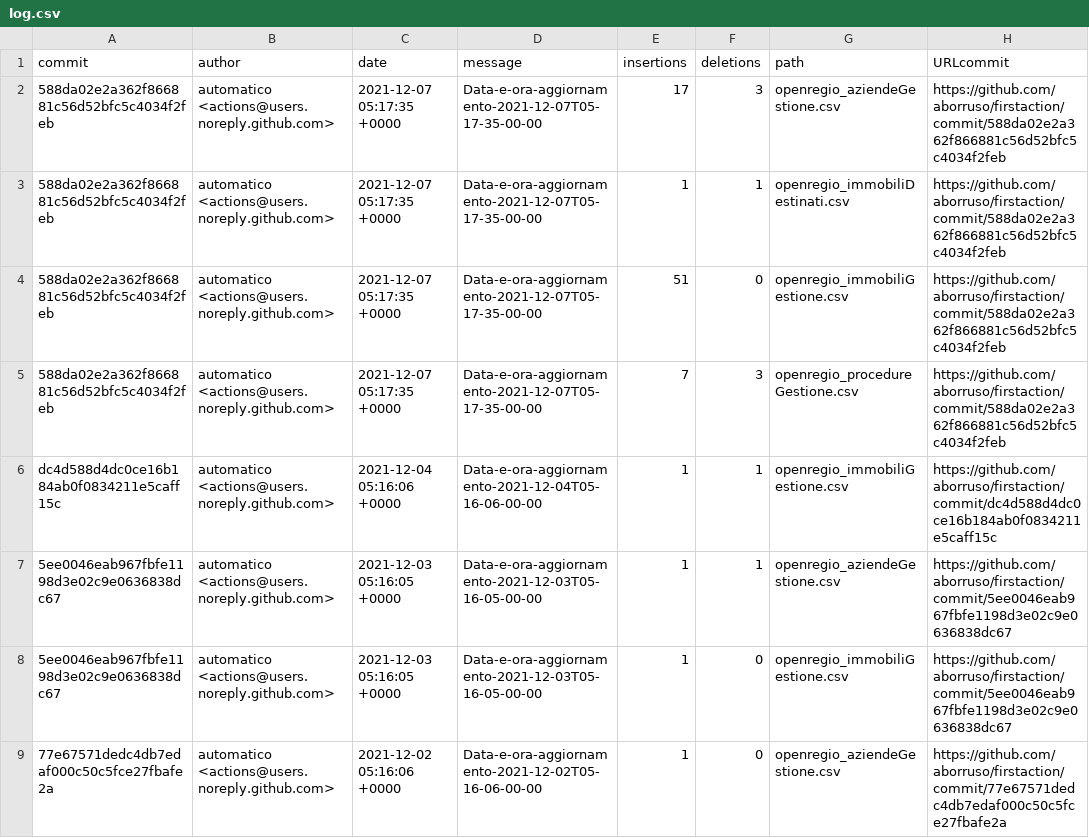
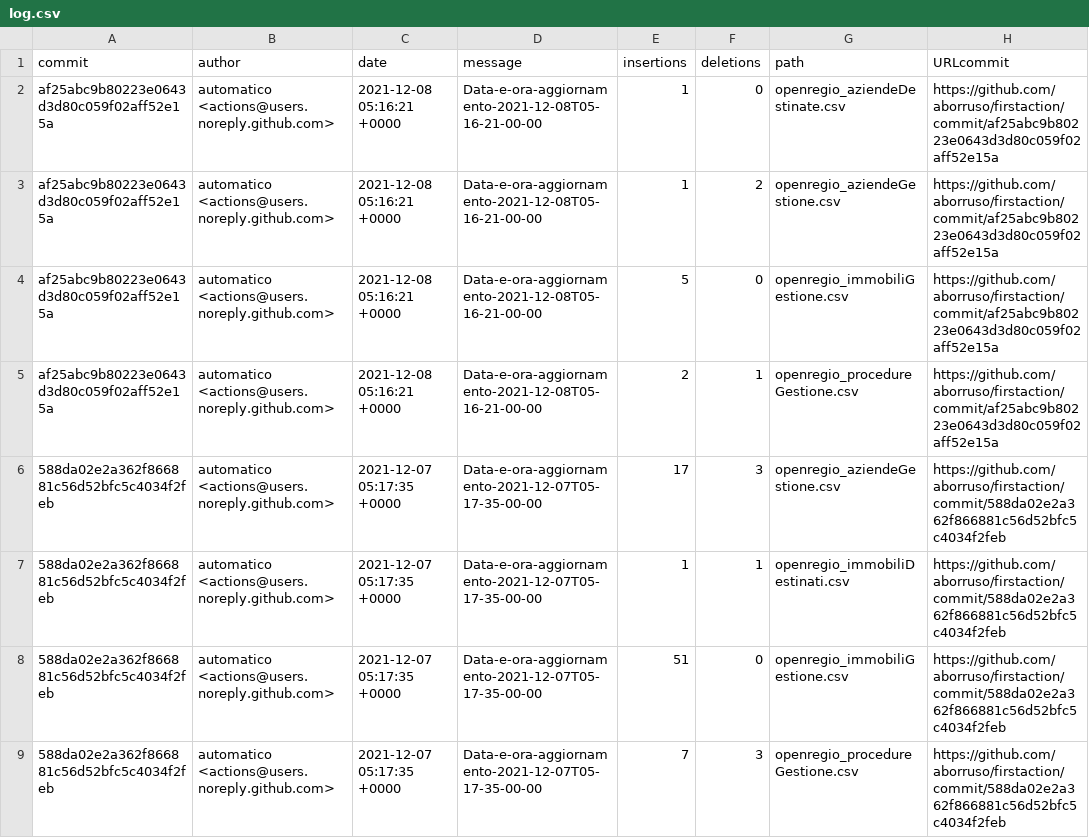
Before and after one commit to aborruso/firstaction, a CSV file: processing/log.csv, drawn as a sheet; only a part is shown; the shorter side is filled out with more unchanged rows; the diff names each change by its address in the sheet, - before the commit and + after, or states it on an @@ line.

```diff
--- a/processing/log.csv
+++ b/processing/log.csv
+row 2: af25abc9b80223e0643d3d80c059f02aff52e15a | automatico <actions@users.noreply.github.com> | 2021-12-08 05:16:21 +0000 | Data-e-ora-aggiornamento-2021-12-08T05-16-21-00-00 | 1 | 0 | openregio_aziendeDestinate.csv | https://github.com/aborruso/firstaction/commit/af25abc9b80223e0643d3d80c059f02aff52e15a
+row 3: af25abc9b80223e0643d3d80c059f02aff52e15a | automatico <actions@users.noreply.github.com> | 2021-12-08 05:16:21 +0000 | Data-e-ora-aggiornamento-2021-12-08T05-16-21-00-00 | 1 | 2 | openregio_aziendeGestione.csv | https://github.com/aborruso/firstaction/commit/af25abc9b80223e0643d3d80c059f02aff52e15a
+row 4: af25abc9b80223e0643d3d80c059f02aff52e15a | automatico <actions@users.noreply.github.com> | 2021-12-08 05:16:21 +0000 | Data-e-ora-aggiornamento-2021-12-08T05-16-21-00-00 | 5 | 0 | openregio_immobiliGestione.csv | https://github.com/aborruso/firstaction/commit/af25abc9b80223e0643d3d80c059f02aff52e15a
+row 5: af25abc9b80223e0643d3d80c059f02aff52e15a | automatico <actions@users.noreply.github.com> | 2021-12-08 05:16:21 +0000 | Data-e-ora-aggiornamento-2021-12-08T05-16-21-00-00 | 2 | 1 | openregio_procedureGestione.csv | https://github.com/aborruso/firstaction/commit/af25abc9b80223e0643d3d80c059f02aff52e15a
```
